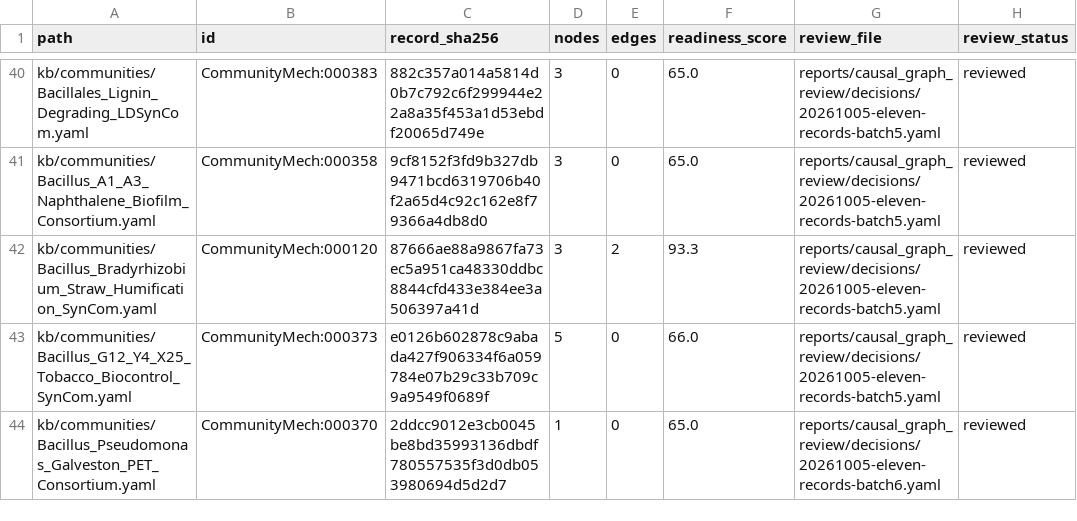
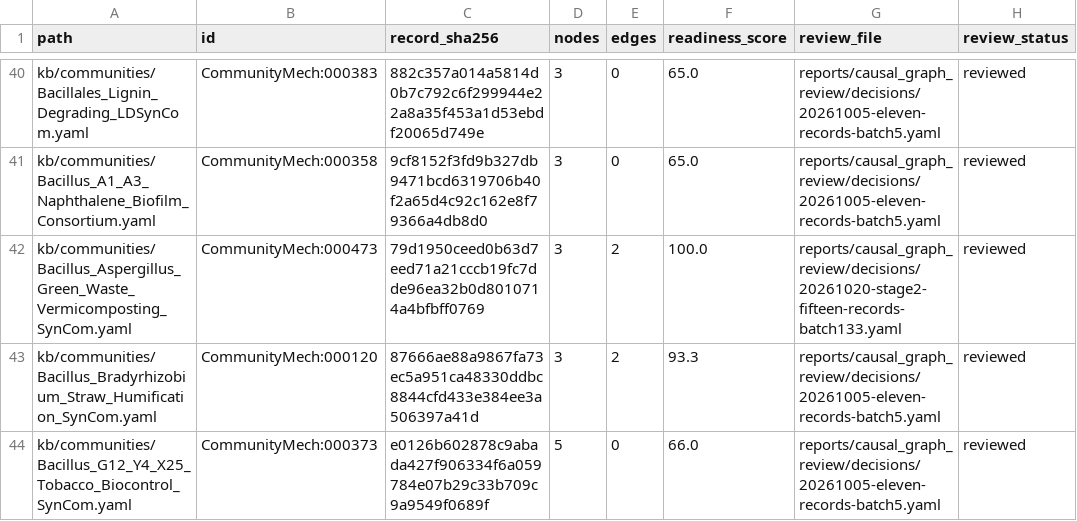
Before and after one commit to CultureBotAI/CommunityMech, a TSV file: reports/causal_graph_review/inventory.tsv, drawn as a sheet; only a part is shown, gaps mark what is left out; the shorter side is filled out with more unchanged rows; the diff covers the shown part only; the diff names each change by its address in the sheet, - before the commit and + after, or states it on an @@ line.

Commit message:
Curate Stage 2 causal interaction graphs for CommunityMech:000469-000483 (batch 133)

```diff
--- a/reports/causal_graph_review/inventory.tsv
+++ b/reports/causal_graph_review/inventory.tsv
+row 42: kb/communities/Bacillus_Aspergillus_Green_Waste_Vermicomposting_SynCom.yaml | CommunityMech:000473 | 79d1950ceed0b63d7eed71a21cccb19fc7dde96ea32b0d8010714a4bfbff0769 | 3 | 2 | 100.0 | reports/causal_graph_review/decisions/20261020-stage2-fifteen-records-batch133.yaml | reviewed
```
Also changed, not shown: 14 added rows elsewhere in this file, 53 other files.
